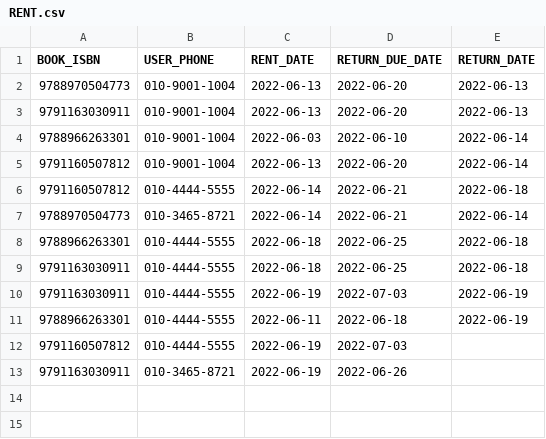
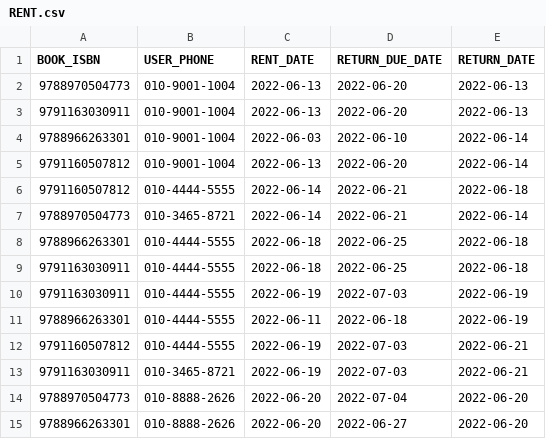
Before and after one commit to minjuuH/Flush-Team-Project, a CSV file: RENT.csv, drawn as a sheet.

```diff
--- a/RENT.csv
+++ b/RENT.csv
@@ -11,3 +11,5 @@ BOOK_ISBN,USER_PHONE,RENT_DATE,RETURN_DUE_DATE,RETURN_DATE
 9788966263301,010-4444-5555,2022-06-11,2022-06-18,2022-06-19
-9791160507812,010-4444-5555,2022-06-19,2022-07-03,
-9791163030911,010-3465-8721,2022-06-19,2022-06-26,
+9791160507812,010-4444-5555,2022-06-19,2022-07-03,2022-06-21
+9791163030911,010-3465-8721,2022-06-19,2022-07-03,2022-06-21
+9788970504773,010-8888-2626,2022-06-20,2022-07-04,2022-06-20
+9788966263301,010-8888-2626,2022-06-20,2022-06-27,2022-06-20
```
Also changed, not shown: USER.csv, 3 other files.
